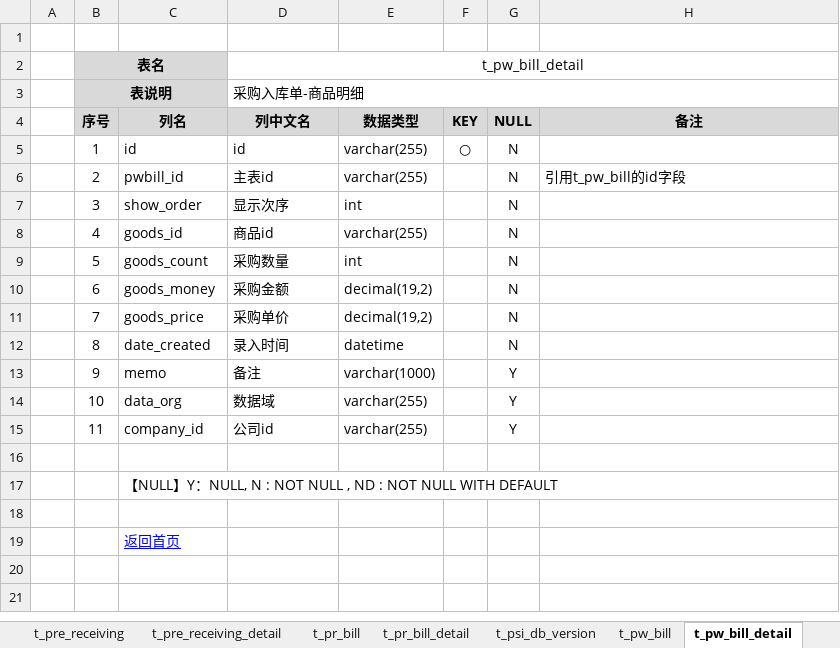
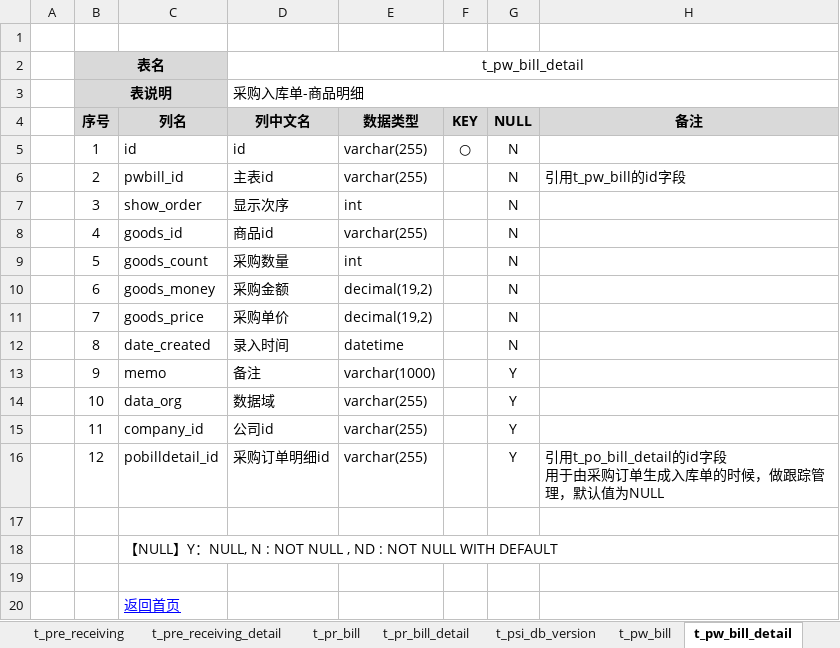
Before and after one commit to dongxf/PSI, an Excel workbook: doc/02 表结构/表结构说明.xlsx, sheet t_pw_bill_detail, drawn as a sheet; values as stored, in another font and other column widths than the file's, no borders; ↵ is a line break in a cell; the diff names each change by its address in the sheet, - before the commit and + after, or states it on an @@ line.

Commit message:
修订数据库文档，t_pw_bill_detail新增字段pobilldetail_id

```diff
--- a/doc/02 表结构/表结构说明.xlsx (sheet t_pw_bill_detail)
+++ b/doc/02 表结构/表结构说明.xlsx (sheet t_pw_bill_detail)
+row 16:  | 12 | pobilldetail_id | 采购订单明细id | varchar(255) |  | Y | 引用t_po_bill_detail的id字段 ↵ 用于由采购订单生成入库单的时候，做跟踪管理，默认值为NULL
```
Also changed, not shown: sheet 一览表.
